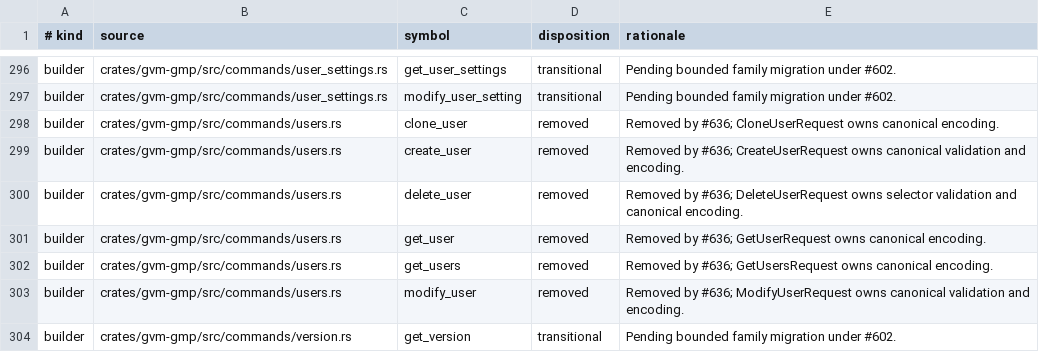
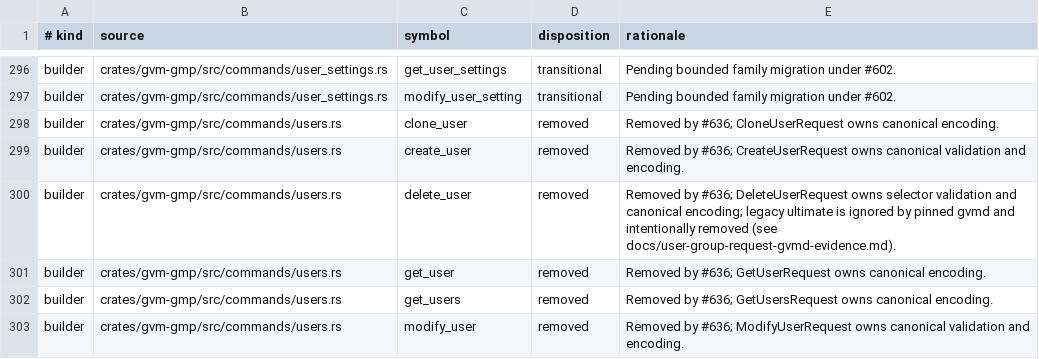
Before and after one commit to greenbone-hive/rust-gvm, a TSV file: docs/canonical-request-disposition.tsv, drawn as a sheet; only a part is shown, gaps mark what is left out; the shorter side is filled out with more unchanged rows.

Commit message:
docs(gmp): document unsupported user ultimate deletion (#641)
Fixes #639

Agent: Thoth
Model: openai/gpt-5.6-sol
Thinking: high
Bot-Owner: @llunved

```diff
--- a/docs/canonical-request-disposition.tsv
+++ b/docs/canonical-request-disposition.tsv
@@ -299,3 +299,3 @@ builder	crates/gvm-gmp/src/commands/users.rs	clone_user	removed	Removed by #636;
 builder	crates/gvm-gmp/src/commands/users.rs	create_user	removed	Removed by #636; CreateUserRequest owns canonical validation and encoding.
-builder	crates/gvm-gmp/src/commands/users.rs	delete_user	removed	Removed by #636; DeleteUserRequest owns selector validation and canonical encoding.
+builder	crates/gvm-gmp/src/commands/users.rs	delete_user	removed	Removed by #636; DeleteUserRequest owns selector validation and canonical encoding; legacy ultimate is ignored by pinned gvmd and intentionally removed (see docs/user-group-request-gvmd-evidence.md).
 builder	crates/gvm-gmp/src/commands/users.rs	get_user	removed	Removed by #636; GetUserRequest owns canonical encoding.
```
Also changed, not shown: 6 other files.
